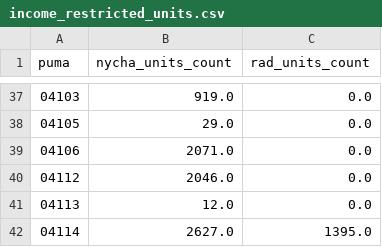
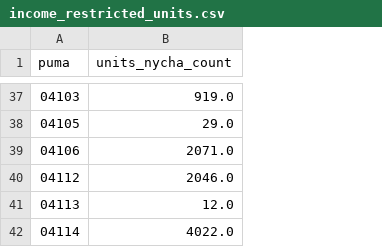
Before and after one commit to NYCPlanning/db-equitable-development-tool, a CSV file: internal_review/housing_security/puma/income_restricted_units.csv, drawn as a sheet; only a part is shown, gaps mark what is left out; the diff covers the shown part only; the diff names each change by its address in the sheet, - before the commit and + after, or states it on an @@ line.

```diff
--- a/internal_review/housing_security/puma/income_restricted_units.csv
+++ b/internal_review/housing_security/puma/income_restricted_units.csv
-column C (rad_units_count), rows 37-42: 0.0 | 0.0 | 0.0 | 0.0 | 0.0 | 1395.0
-B1: nycha_units_count
+B1: units_nycha_count
-B42 (units_nycha_count): 2627.0
+B42 (units_nycha_count): 4022.0
```
Also changed, not shown: 16 edited cells elsewhere in this file, 2 other files.
